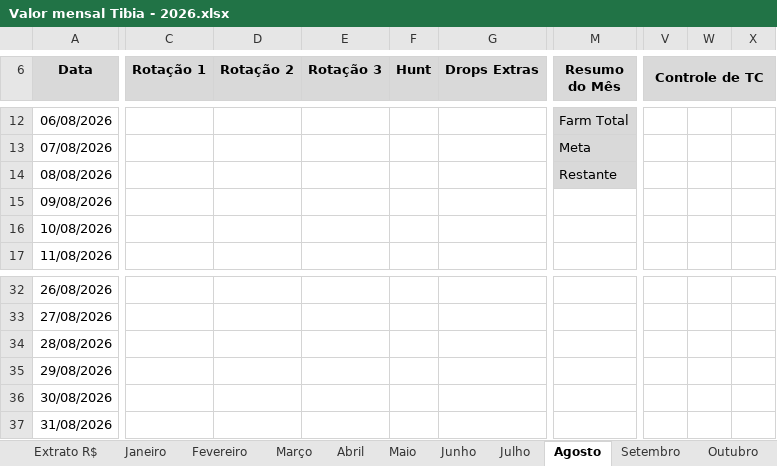
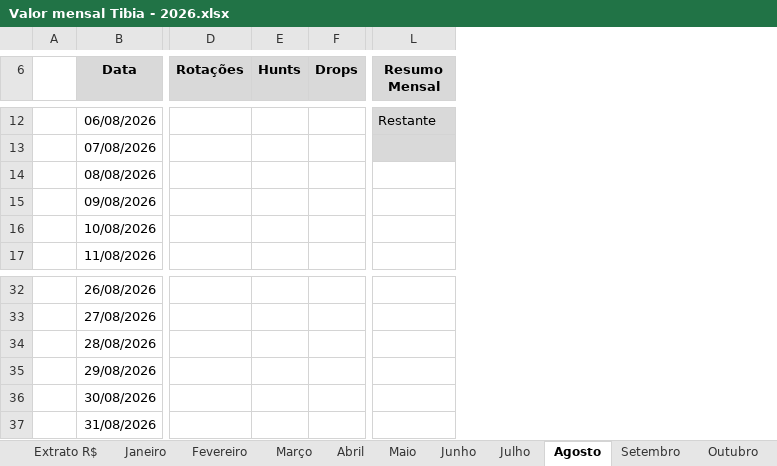
Before and after one commit to joaovrs16/tibia-economic-analysis, an Excel workbook: Valor mensal Tibia - 2026.xlsx, sheet Agosto, drawn as a sheet; only a part is shown, gaps mark what is left out; values as stored, in another font and other column widths than the file's, no borders; charts and pictures and conditional formats not drawn; removed rows and columns are numbered as before the commit, all else as after; the diff covers the shown part only; the diff names each change by its address in the sheet, - before the commit and + after, or states it on an @@ line.

Commit message:
Atualização do resumo e correção de fórmulas

```diff
--- a/Valor mensal Tibia - 2026.xlsx (sheet Agosto)
+++ b/Valor mensal Tibia - 2026.xlsx (sheet Agosto)
+column A, empty
-column C (Rotação 1), empty
-column D (Rotação 2), empty
-column E (Rotação 3), empty
-column F (Hunt), empty
-column G (Drops Extras), empty
+column D (Rotações), empty
+column E (Hunts), empty
+column F (Drops), empty
-column V (Controle de TC), empty
-column W, empty
-column X, empty
-L6: Resumo do Mês
+L6: Resumo Mensal
-L12 (Resumo Mensal): Farm Total
+L12 (Resumo Mensal): Restante
-L13 (Resumo Mensal): Meta
+L13 (Resumo Mensal): (empty)
-L14 (Resumo Mensal): Restante
+L14 (Resumo Mensal): (empty)
-L14 fill: #D9D9D9
+L14 fill: none
```
Also changed, not shown: 3 added rows, 3 removed rows, 2 removed columns, 22 edited cells and cell formats elsewhere in this sheet, sheet Outubro, sheet Dezembro, sheet Fevereiro, sheet Abril, sheet Junho, sheet Setembro, 7 more sheets, formulas that keep their value, hidden cells.
